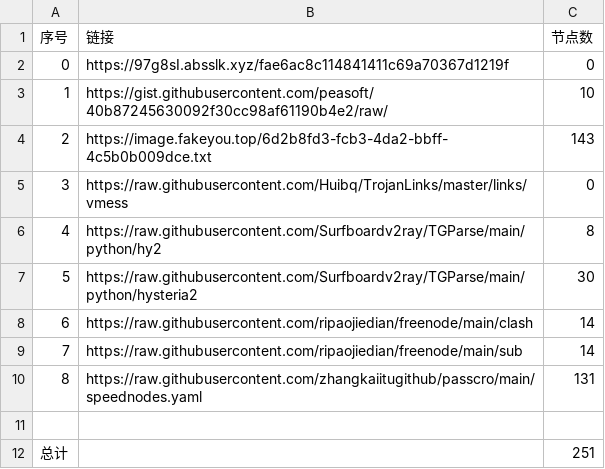
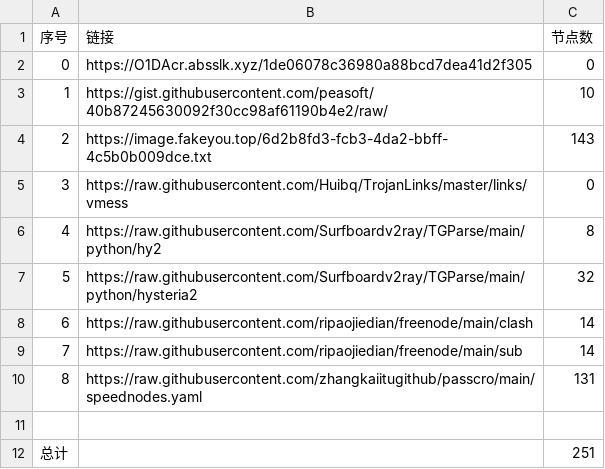
Before and after one commit to cute-omega/NoMoreWalls, a CSV file: list_result.csv, drawn as a sheet.

```diff
--- a/list_result.csv
+++ b/list_result.csv
@@ -1,3 +1,3 @@
 序号,链接,节点数
-0,https://97g8sI.absslk.xyz/fae6ac8c114841411c69a70367d1219f,0
+0,https://O1DAcr.absslk.xyz/1de06078c36980a88bcd7dea41d2f305,0
 1,https://gist.githubusercontent.com/peasoft/40b87245630092f30cc98af61190b4e2/raw/,10
@@ -6,3 +6,3 @@
 4,https://raw.githubusercontent.com/Surfboardv2ray/TGParse/main/python/hy2,8
-5,https://raw.githubusercontent.com/Surfboardv2ray/TGParse/main/python/hysteria2,30
+5,https://raw.githubusercontent.com/Surfboardv2ray/TGParse/main/python/hysteria2,32
 6,https://raw.githubusercontent.com/ripaojiedian/freenode/main/clash,14
```
Also changed, not shown: 9 other files.
